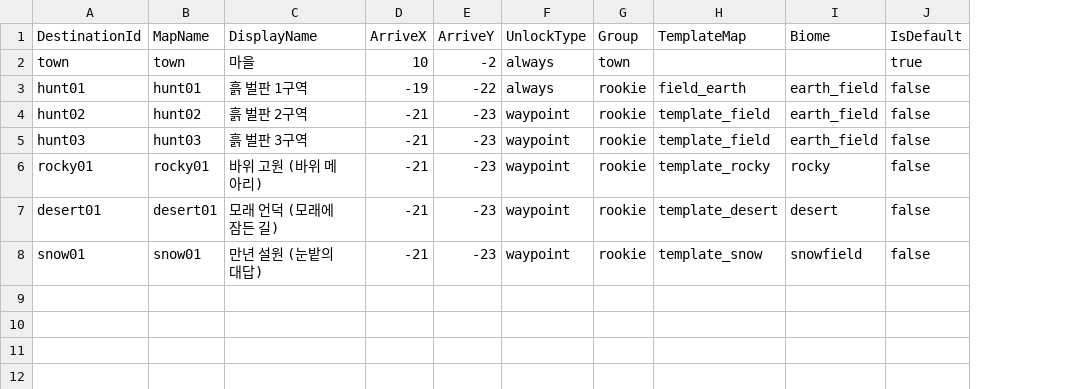
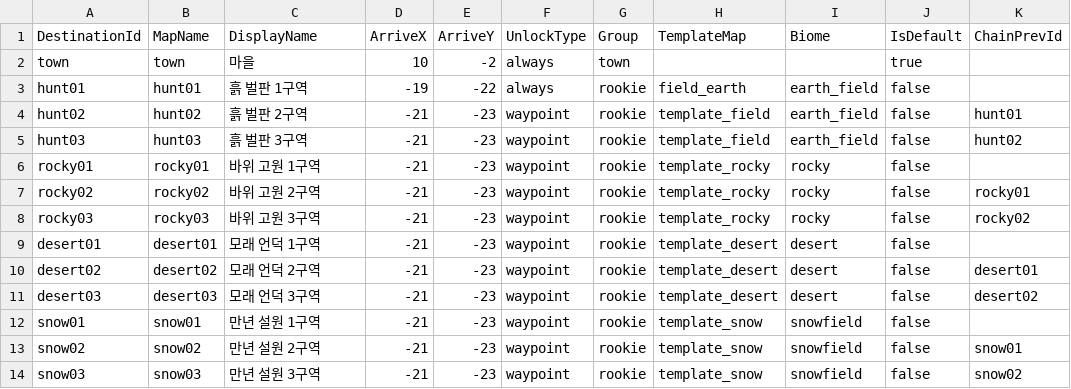
Before and after one commit to Sprityoon/mswgitt, a CSV file: RootDesk/MyDesk/Furniture/DataSets/PortalDestinationDataSet.csv, drawn as a sheet; addresses are those after the commit; the diff names each change by its address in the sheet, - before the commit and + after, or states it on an @@ line.

```diff
--- a/RootDesk/MyDesk/Furniture/DataSets/PortalDestinationDataSet.csv
+++ b/RootDesk/MyDesk/Furniture/DataSets/PortalDestinationDataSet.csv
+column K (ChainPrevId), rows 4-5: hunt01 | hunt02
-C6 (DisplayName): 바위 고원 (바위 메아리)
+C6 (DisplayName): 바위 고원 1구역
+row 7: rocky02 | rocky02 | 바위 고원 2구역 | -21 | -23 | waypoint | rookie | template_rocky | rocky | false | rocky01
+row 8: rocky03 | rocky03 | 바위 고원 3구역 | -21 | -23 | waypoint | rookie | template_rocky | rocky | false | rocky02
-C9 (DisplayName): 모래 언덕 (모래에 잠든 길)
+C9 (DisplayName): 모래 언덕 1구역
+row 10: desert02 | desert02 | 모래 언덕 2구역 | -21 | -23 | waypoint | rookie | template_desert | desert | false | desert01
+row 11: desert03 | desert03 | 모래 언덕 3구역 | -21 | -23 | waypoint | rookie | template_desert | desert | false | desert02
-C12 (DisplayName): 만년 설원 (눈밭의 대답)
+C12 (DisplayName): 만년 설원 1구역
+row 13: snow02 | snow02 | 만년 설원 2구역 | -21 | -23 | waypoint | rookie | template_snow | snowfield | false | snow01
+row 14: snow03 | snow03 | 만년 설원 3구역 | -21 | -23 | waypoint | rookie | template_snow | snowfield | false | snow02
```
Also changed, not shown: RootDesk/MyDesk/NPC/DataSets/StoryDialogDataSet.csv, RootDesk/MyDesk/QuestAndAchievement/DataSets/QuestDataSet.csv, 47 other files.
